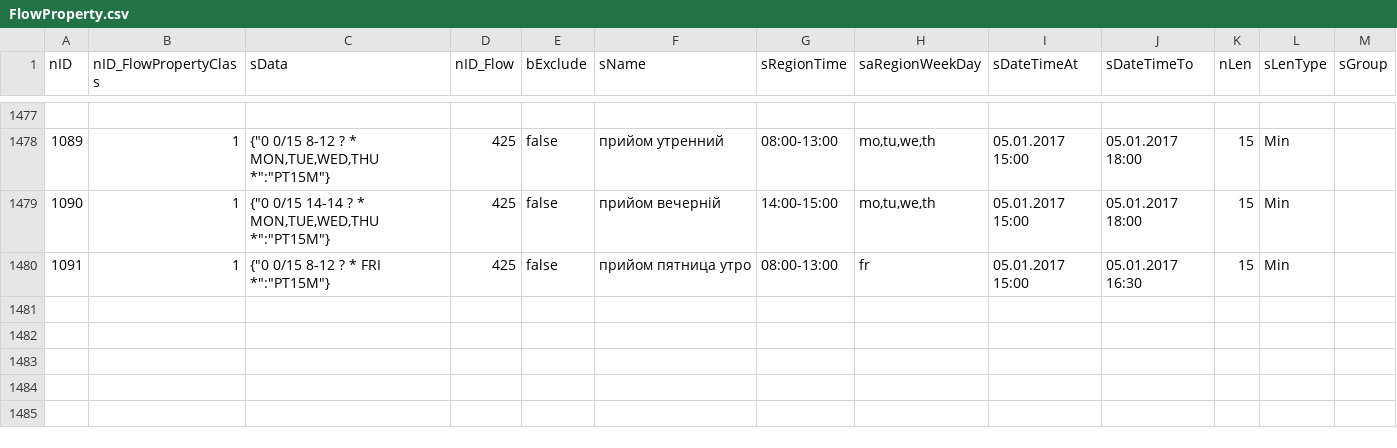
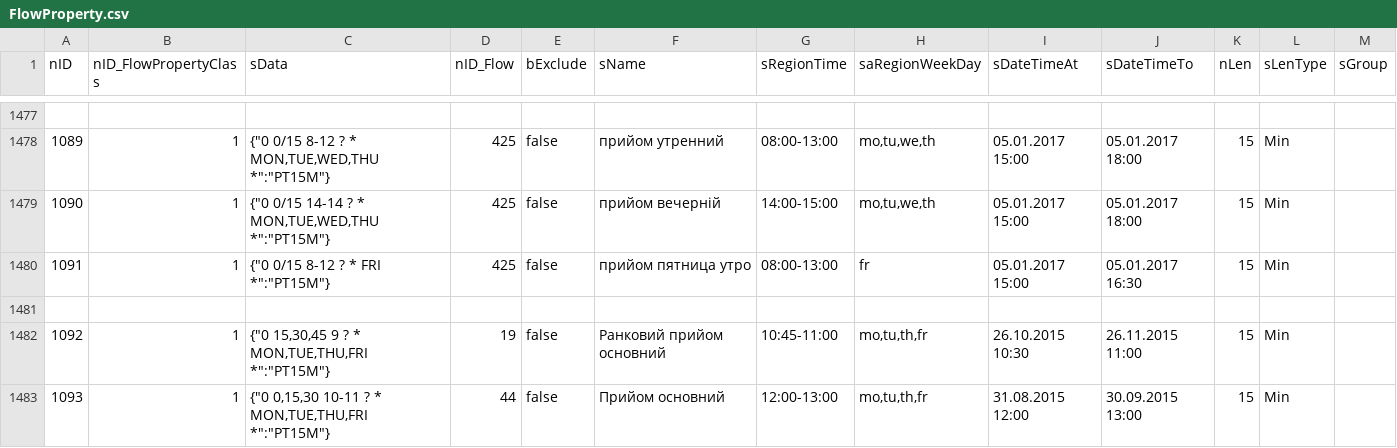
Before and after one commit to iGov-UA/i, a CSV file: wf-base/src/main/resources/data/FlowProperty.csv, drawn as a sheet; only a part is shown, gaps mark what is left out; the diff names each change by its address in the sheet, - before the commit and + after, or states it on an @@ line.

```diff
--- a/wf-base/src/main/resources/data/FlowProperty.csv
+++ b/wf-base/src/main/resources/data/FlowProperty.csv
+row 1481: (empty)
+row 1482: 1092 | 1 | {"0 15,30,45 9 ? * MON,TUE,THU,FRI *":"PT15M"} | 19 | false | Ранковий прийом основний | 10:45-11:00 | mo,tu,th,fr | 26.10.2015 10:30 | 26.11.2015 11:00 | 15 | Min
+row 1483: 1093 | 1 | {"0 0,15,30 10-11 ? * MON,TUE,THU,FRI *":"PT15M"} | 44 | false | Прийом основний | 12:00-13:00 | mo,tu,th,fr | 31.08.2015 12:00 | 30.09.2015 13:00 | 15 | Min
```
Also changed, not shown: wf-base/src/main/resources/data/prod/FlowProperty.csv, wf-central/src/main/resources/data/ServiceData.csv, 54 other files.
